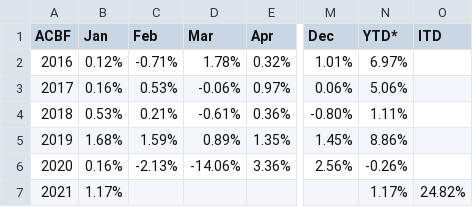
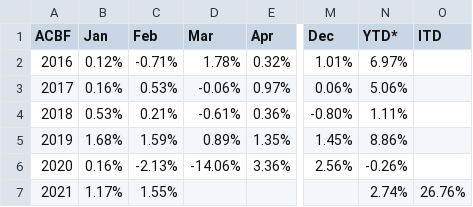
Before and after one commit to MuhmmadHamzatahir/altanawealth, a CSV file: assets/chart-data/acbf_monthly_perf_ALTCBOU.csv, drawn as a sheet; only a part is shown, gaps mark what is left out; the diff names each change by its address in the sheet, - before the commit and + after, or states it on an @@ line.

Commit message:
Upload: assets/chart-data/acbf_monthly_perf_ALTCBOU.csv

```diff
--- a/assets/chart-data/acbf_monthly_perf_ALTCBOU.csv
+++ b/assets/chart-data/acbf_monthly_perf_ALTCBOU.csv
-C7 (Feb): (empty)
+C7 (Feb): 1.55%
-N7 (YTD*): 1.17%
+N7 (YTD*): 2.74%
-O7 (ITD): 24.82%
+O7 (ITD): 26.76%
```
